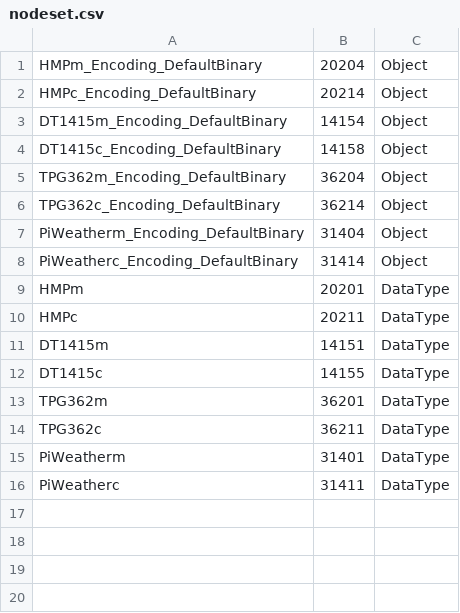
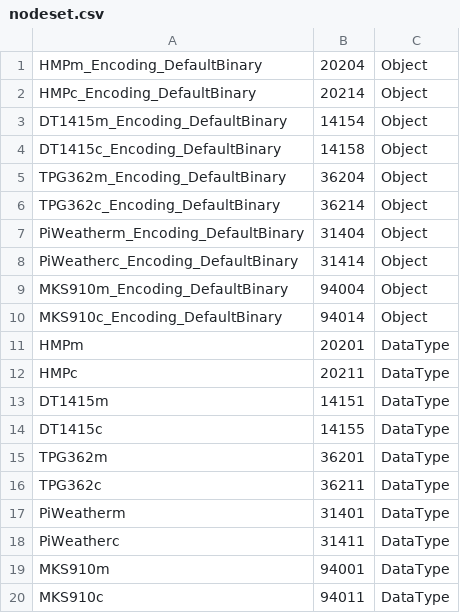
Before and after one commit to m-fila/ELITPCdcs, a CSV file: ELITPCdcs/nodeset/nodeset.csv, drawn as a sheet.

```diff
--- a/ELITPCdcs/nodeset/nodeset.csv
+++ b/ELITPCdcs/nodeset/nodeset.csv
@@ -8,2 +8,4 @@ PiWeatherm_Encoding_DefaultBinary,31404,Object
 PiWeatherc_Encoding_DefaultBinary,31414,Object
+MKS910m_Encoding_DefaultBinary,94004,Object
+MKS910c_Encoding_DefaultBinary,94014,Object
 HMPm,20201,DataType
@@ -16 +18,3 @@ PiWeatherm,31401,DataType
 PiWeatherc,31411,DataType
+MKS910m,94001,DataType
+MKS910c,94011,DataType
```
Also changed, not shown: 2 other files.
